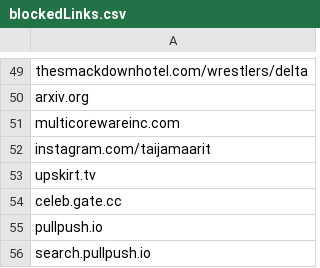
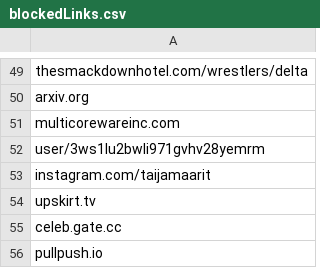
Before and after one commit to NightmaREE3Z/Firefox-Enhancer, a CSV file: blocker/lists/blockedLinks.csv, drawn as a sheet; only a part is shown, gaps mark what is left out; the shorter side is filled out with more unchanged rows; the diff names each change by its address in the sheet, - before the commit and + after, or states it on an @@ line.

```diff
--- a/blocker/lists/blockedLinks.csv
+++ b/blocker/lists/blockedLinks.csv
+row 52: user/3ws1lu2bwli971gvhv28yemrm
```
Also changed, not shown: blocker/lists/TrustedSites.csv, blocker/lists/blockedTerms.csv, 2 other files.
